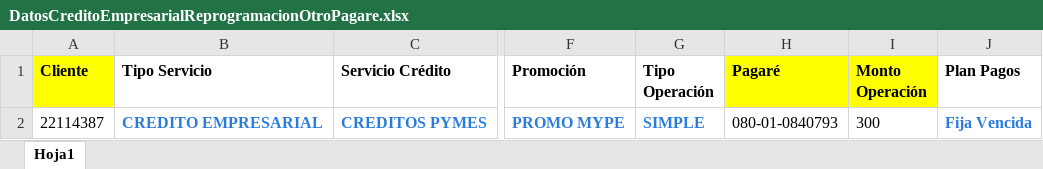
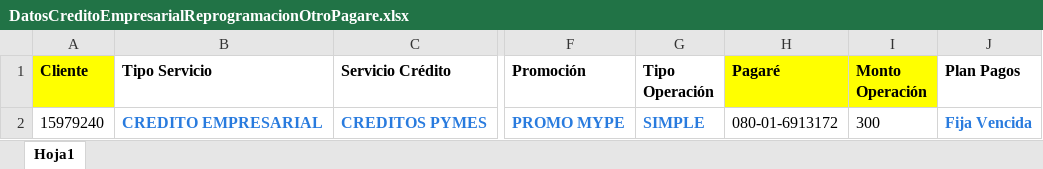
Before and after one commit to Jesus0995/CMACPiura_2022, an Excel workbook: target/DatosExcel/DatosCreditoEmpresarialReprogramacionOtroPagare.xlsx, sheet Hoja1, drawn as a sheet; only a part is shown, gaps mark what is left out; values as stored, in another font and other column widths than the file's, no borders; the diff names each change by its address in the sheet, - before the commit and + after, or states it on an @@ line.

Commit message:
Avance en la clase Definitions - Reprogramación mismo pagaré

```diff
--- a/target/DatosExcel/DatosCreditoEmpresarialReprogramacionOtroPagare.xlsx (sheet Hoja1)
+++ b/target/DatosExcel/DatosCreditoEmpresarialReprogramacionOtroPagare.xlsx (sheet Hoja1)
-A2 (Cliente): 22114387
+A2 (Cliente): 15979240
-H2 (Pagaré): 080-01-0840793
+H2 (Pagaré): 080-01-6913172
```
Also changed, not shown: 3 other files.
